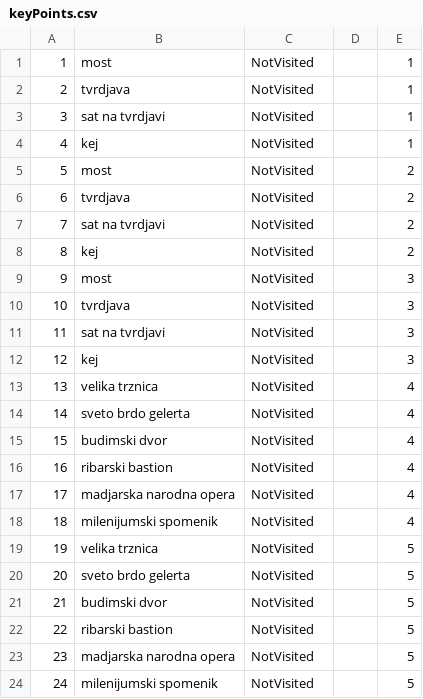
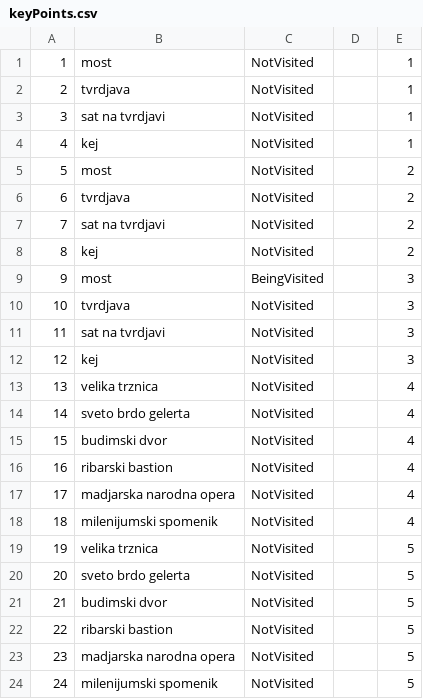
Before and after one commit to dokma11/SIMS-Project-Group-4-Team-B, a CSV file: Sims2023/Sims2023/Resources/Data/keyPoints.csv, drawn as a sheet.

```diff
--- a/Sims2023/Sims2023/Resources/Data/keyPoints.csv
+++ b/Sims2023/Sims2023/Resources/Data/keyPoints.csv
@@ -8,3 +8,3 @@
 8|kej|NotVisited||2
-9|most|NotVisited||3
+9|most|BeingVisited||3
 10|tvrdjava|NotVisited||3
```
Also changed, not shown: Sims2023/Sims2023/Resources/Data/tourReservations.csv, Sims2023/Sims2023/Resources/Data/tours.csv, 9 other files.
